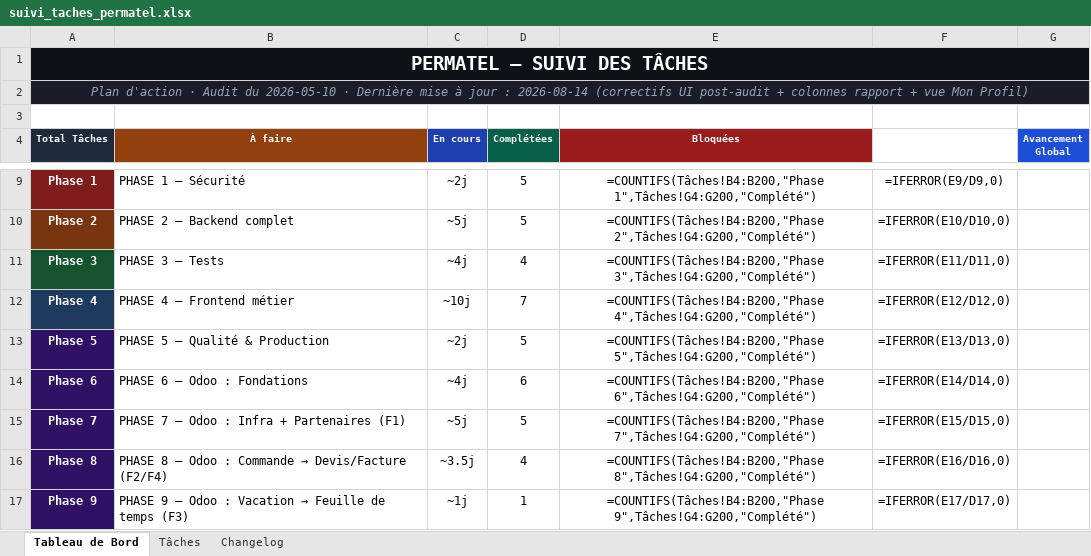
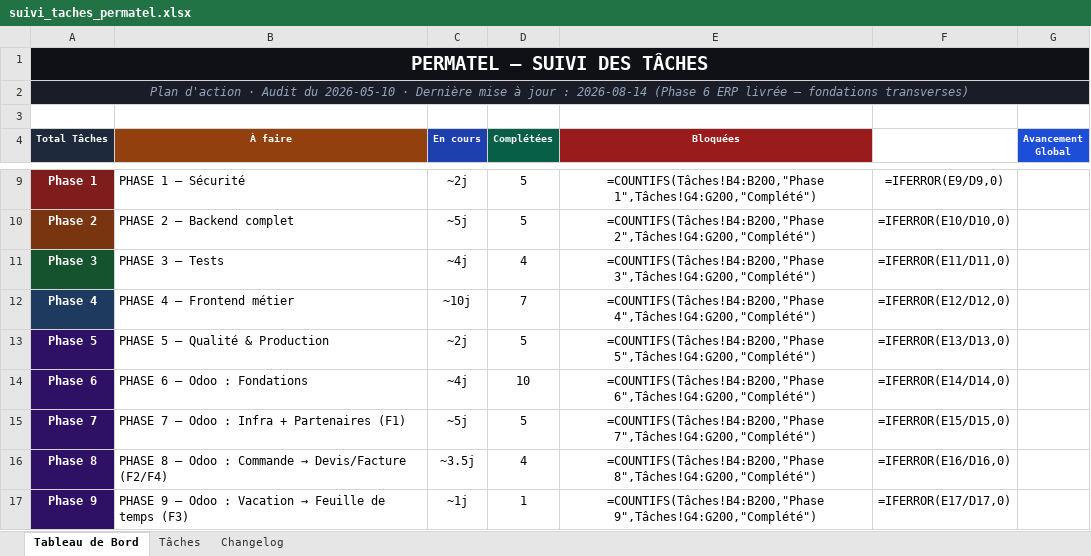
Before and after one commit to sokobla/permatel, an Excel workbook: docs/suivi_taches_permatel.xlsx, sheet Tableau de Bord, drawn as a sheet; only a part is shown, gaps mark what is left out; values as stored, in another font and other column widths than the file's, no borders; formulas without a stored value are shown as written; the diff names each change by its address in the sheet, - before the commit and + after, or states it on an @@ line.

```diff
--- a/docs/suivi_taches_permatel.xlsx (sheet Tableau de Bord)
+++ b/docs/suivi_taches_permatel.xlsx (sheet Tableau de Bord)
-A2 (Total Tâches): …: 2026-08-14 (correctifs UI post-audit + colonnes rapport + vue Mon Profil)
+A2 (Total Tâches): …: 2026-08-14 (Phase 6 ERP livrée — fondations transverses)
-D14 (Complétées): 6
+D14 (Complétées): 10
```
Also changed, not shown: sheet Tâches, sheet Changelog, 20 other files.
